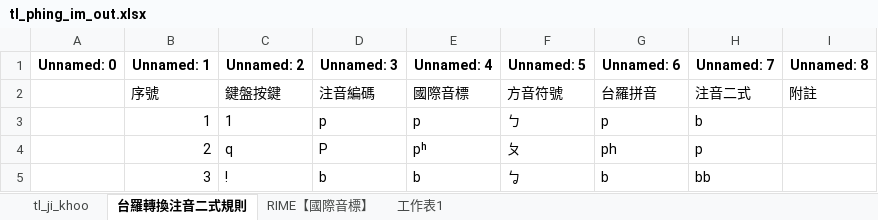
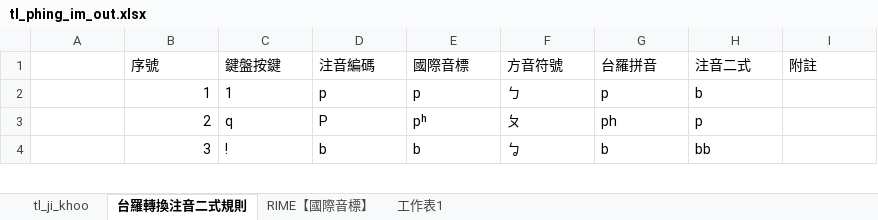
Before and after one commit to AlanJui/rime-tlpa, an Excel workbook: src/tl_phing_im_out.xlsx, sheet 台羅轉換注音二式規則, drawn as a sheet; only a part is shown; values as stored, in another font and other column widths than the file's, no borders; the diff names each change by its address in the sheet, - before the commit and + after, or states it on an @@ line.

```diff
--- a/src/tl_phing_im_out.xlsx (sheet 台羅轉換注音二式規則)
+++ b/src/tl_phing_im_out.xlsx (sheet 台羅轉換注音二式規則)
-row 1: Unnamed: 0 | Unnamed: 1 | Unnamed: 2 | Unnamed: 3 | Unnamed: 4 | Unnamed: 5 | Unnamed: 6 | Unnamed: 7 | Unnamed: 8
```
Also changed, not shown: sheet RIME【國際音標】, 1 other file.
